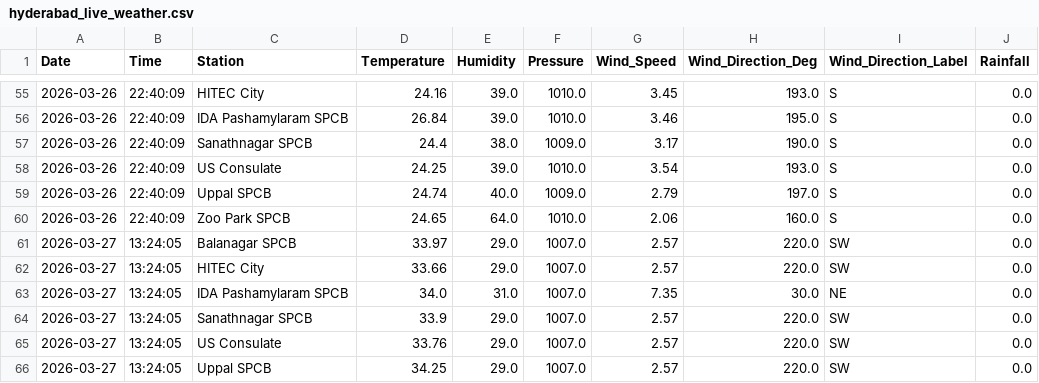
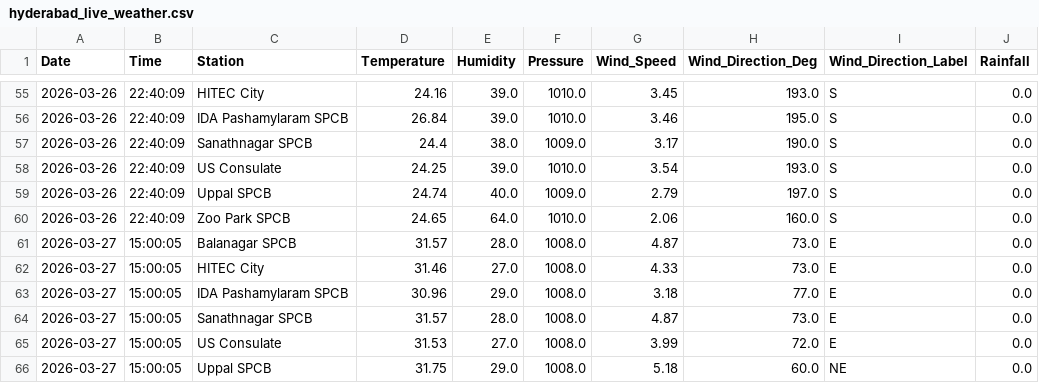
Before and after one commit to Rohan0639/aqi-prediction-ml, a CSV file: data/hyderabad_live_weather.csv, drawn as a sheet; only a part is shown, gaps mark what is left out; the diff covers the shown part only.

```diff
--- a/data/hyderabad_live_weather.csv
+++ b/data/hyderabad_live_weather.csv
@@ -60,7 +60,7 @@ Date,Time,Station,Temperature,Humidity,Pressure,Wind_Speed,Wind_Direction_Deg,Wi
 2026-03-26,22:40:09,Zoo Park SPCB,24.65,64.0,1010.0,2.06,160.0,S,0.0
-2026-03-27,13:24:05,Balanagar SPCB,33.97,29.0,1007.0,2.57,220.0,SW,0.0
-2026-03-27,13:24:05,HITEC City,33.66,29.0,1007.0,2.57,220.0,SW,0.0
-2026-03-27,13:24:05,IDA Pashamylaram SPCB,34.0,31.0,1007.0,7.35,30.0,NE,0.0
-2026-03-27,13:24:05,Sanathnagar SPCB,33.9,29.0,1007.0,2.57,220.0,SW,0.0
-2026-03-27,13:24:05,US Consulate,33.76,29.0,1007.0,2.57,220.0,SW,0.0
-2026-03-27,13:24:05,Uppal SPCB,34.25,29.0,1007.0,2.57,220.0,SW,0.0
+2026-03-27,15:00:05,Balanagar SPCB,31.57,28.0,1008.0,4.87,73.0,E,0.0
+2026-03-27,15:00:05,HITEC City,31.46,27.0,1008.0,4.33,73.0,E,0.0
+2026-03-27,15:00:05,IDA Pashamylaram SPCB,30.96,29.0,1008.0,3.18,77.0,E,0.0
+2026-03-27,15:00:05,Sanathnagar SPCB,31.57,28.0,1008.0,4.87,73.0,E,0.0
+2026-03-27,15:00:05,US Consulate,31.53,27.0,1008.0,3.99,72.0,E,0.0
+2026-03-27,15:00:05,Uppal SPCB,31.75,29.0,1008.0,5.18,60.0,NE,0.0
```
Also changed, not shown: 7 edited cells elsewhere in this file, data/live_aqi_dataset.csv.
